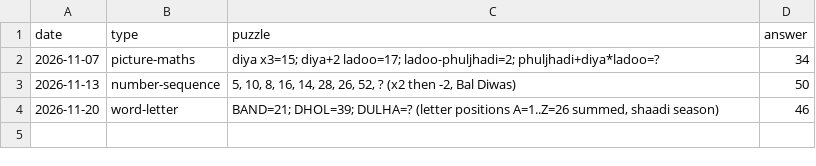
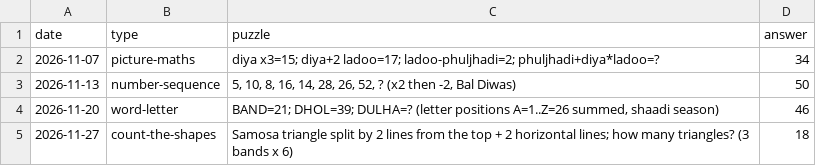
Before and after one commit to funfluencerguru/funfluencer-videos, a CSV file: tools/puzzle-log.csv, drawn as a sheet; the diff names each change by its address in the sheet, - before the commit and + after, or states it on an @@ line.

```diff
--- a/tools/puzzle-log.csv
+++ b/tools/puzzle-log.csv
+row 5: 2026-11-27 | count-the-shapes | Samosa triangle split by 2 lines from the top + 2 horizontal lines; how many triangles? (3 bands x 6) | 18
```
Also changed, not shown: 3 other files.
